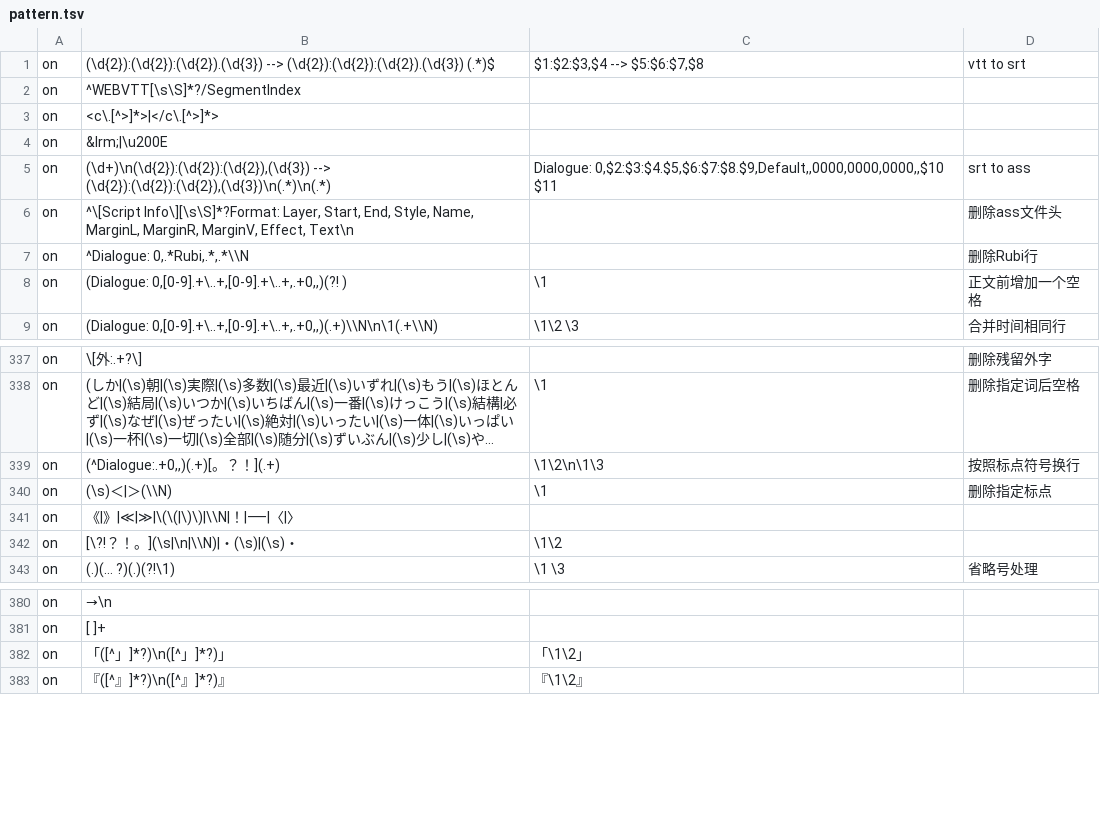
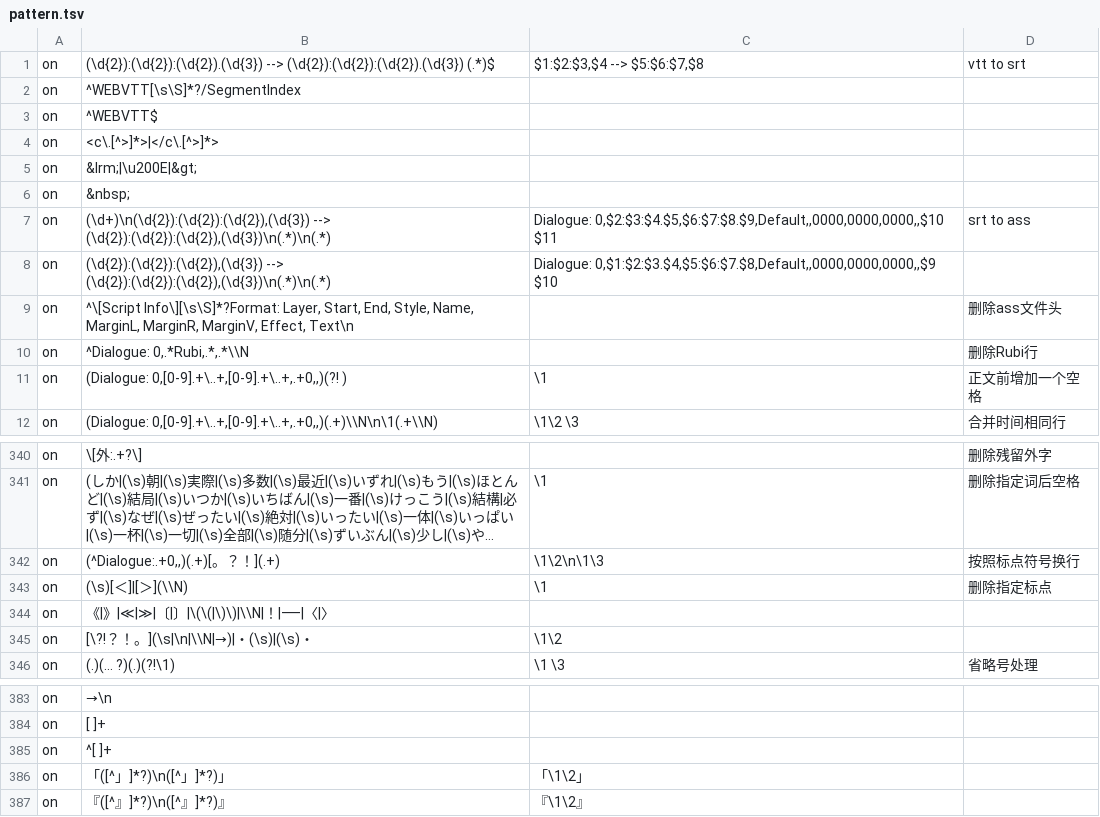
Before and after one commit to Nekomoekissaten-SUB/nekomoe-jp-formatter, a TSV file: dist/pattern.tsv, drawn as a sheet; only a part is shown, gaps mark what is left out; long unchanged cells end in …; addresses are those after the commit; the diff names each change by its address in the sheet, - before the commit and + after, or states it on an @@ line.

```diff
--- a/dist/pattern.tsv
+++ b/dist/pattern.tsv
+row 3: on | ^WEBVTT$
-B5: &lrm;|\u200E
+B5: &lrm;|\u200E|&gt;
+row 6: on | &nbsp;
+row 8: on | (\d{2}):(\d{2}):(\d{2}),(\d{3}) --> (\d{2}):(\d{2}):(\d{2}),(\d{3})\n(.*)\n(.*) | Dialogue: 0,$1:$2:$3.$4,$5:$6:$7.$8,Default,,0000,0000,0000,,$9 $10
-B343: (\s)＜|＞(\\N)
+B343: (\s)[＜]|[＞](\\N)
-B344: 《|》|≪|≫|\(\(|\)\)|\\N|！|⸺|〈|〉
+B344: 《|》|≪|≫|〔|〕|\(\(|\)\)|\\N|！|⸺|〈|〉
-B345: [\?!？！。](\s|\n|\\N)|・(\s)|(\s)・
+B345: [\?!？！。](\s|\n|\\N|→)|・(\s)|(\s)・
+row 385: on | ^[ ]+
```
Also changed, not shown: 1 other file.
